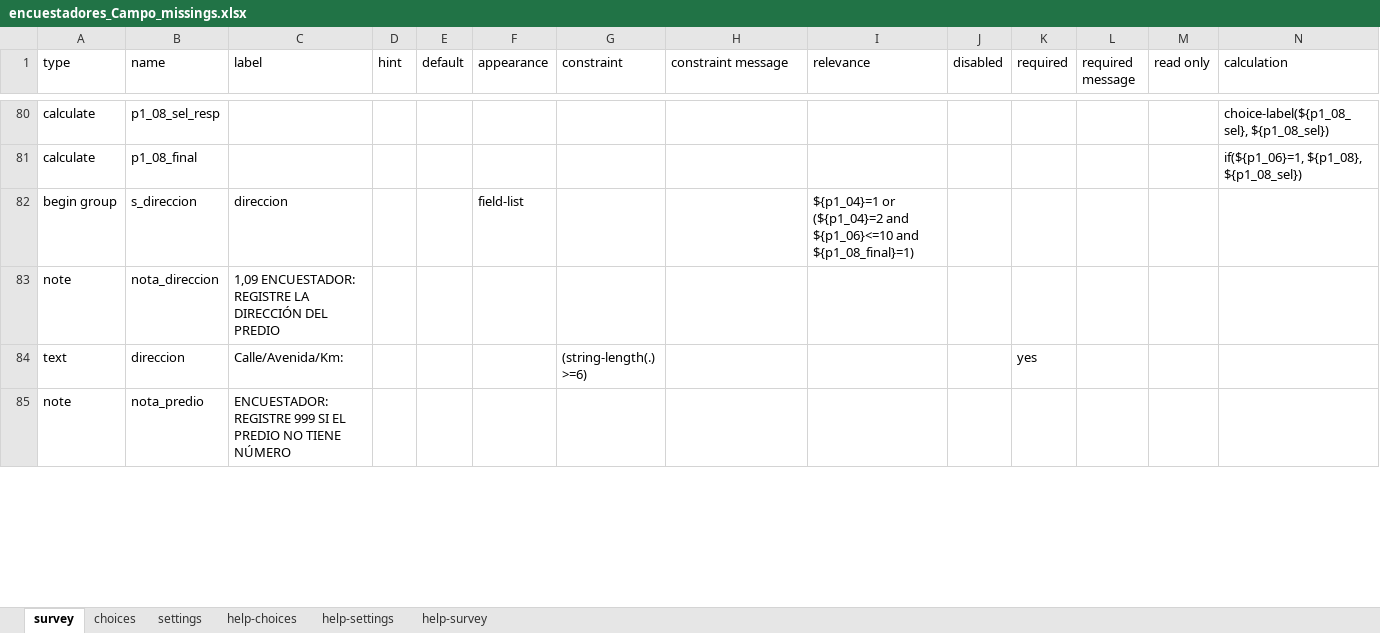
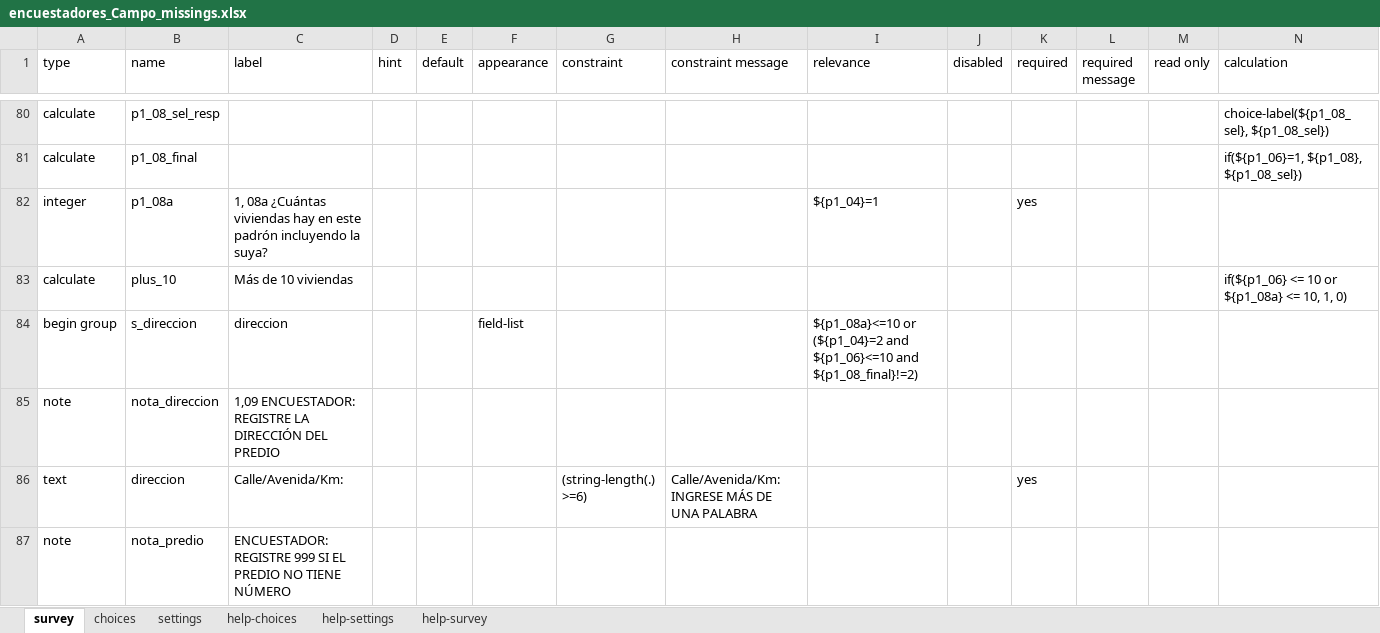
Before and after one commit to julianlopces/BID-Uruguay-Manga, an Excel workbook: 05_Auditoria/ODK/encuestadores_Campo_missings.xlsx, sheet survey, drawn as a sheet; only a part is shown, gaps mark what is left out; values as stored, in another font and other column widths than the file's, no cell formats; charts and pictures and conditional formats not drawn; addresses are those after the commit; rows hold the shown columns only; the diff covers the shown part only; the diff names each change by its address in the sheet, - before the commit and + after, or states it on an @@ line.

```diff
--- a/05_Auditoria/ODK/encuestadores_Campo_missings.xlsx (sheet survey)
+++ b/05_Auditoria/ODK/encuestadores_Campo_missings.xlsx (sheet survey)
+row 82: integer | p1_08a | 1, 08a ¿Cuántas viviendas hay en este padrón incluyendo la suya? |  |  |  |  |  | ${p1_04}=1 |  | yes
+row 83: calculate | plus_10 | Más de 10 viviendas |  |  |  |  |  |  |  |  |  |  | if(${p1_06} <= 10 or ${p1_08a} <= 10, 1, 0)
-I84 (relevance): ${p1_04}=1 or (${p1_04}=2 and ${p1_06}<=10 and ${p1_08_final}=1)
+I84 (relevance): ${p1_08a}<=10 or (${p1_04}=2 and ${p1_06}<=10 and ${p1_08_final}!=2)
-H86 (constraint message): (empty)
+H86 (constraint message): Calle/Avenida/Km: INGRESE MÁS DE UNA PALABRA
```
Also changed, not shown: 5 added rows, 6 removed rows, 1 moved row and 44 edited cells elsewhere in this sheet, sheet settings, cell formats, formulas that keep their value, 3 other files.
